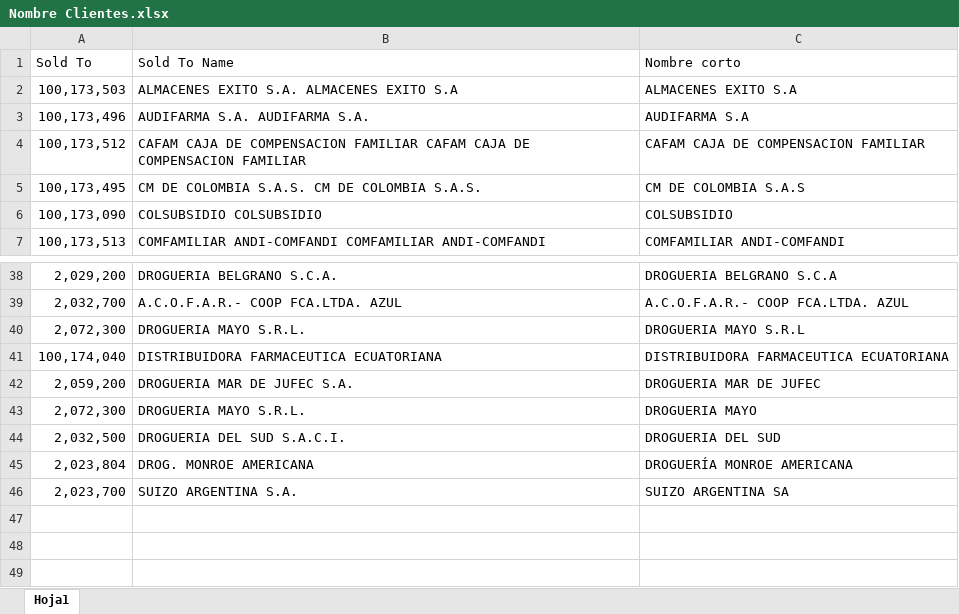
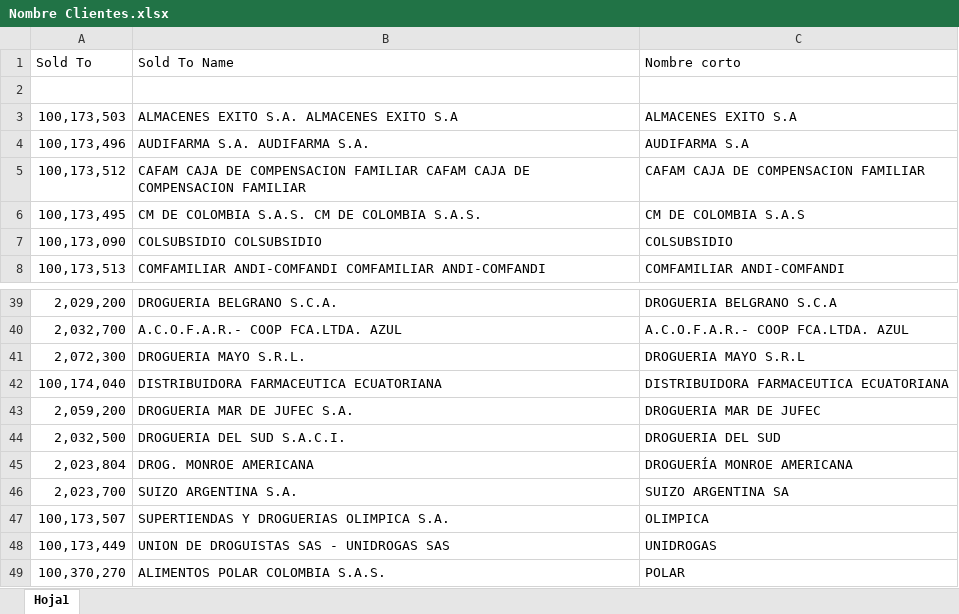
Before and after one commit to DaironAlonso/Streamlit, an Excel workbook: Plantillas/Nombre Clientes/Nombre Clientes.xlsx, sheet Hoja1, drawn as a sheet; only a part is shown, gaps mark what is left out; values as stored, in another font and other column widths than the file's, no borders; removed rows and columns are numbered as before the commit, all else as after; the diff names each change by its address in the sheet, - before the commit and + after, or states it on an @@ line.

Commit message:
Nombres actualizados

```diff
--- a/Plantillas/Nombre Clientes/Nombre Clientes.xlsx (sheet Hoja1)
+++ b/Plantillas/Nombre Clientes/Nombre Clientes.xlsx (sheet Hoja1)
+row 2: (empty)
-row 43: 2,072,300 | DROGUERIA MAYO S.R.L. | DROGUERIA MAYO
+row 47: 100,173,507 | SUPERTIENDAS Y DROGUERIAS OLIMPICA S.A. | OLIMPICA
+row 48: 100,173,449 | UNION DE DROGUISTAS SAS - UNIDROGAS SAS | UNIDROGAS
+row 49: 100,370,270 | ALIMENTOS POLAR COLOMBIA S.A.S. | POLAR
```
